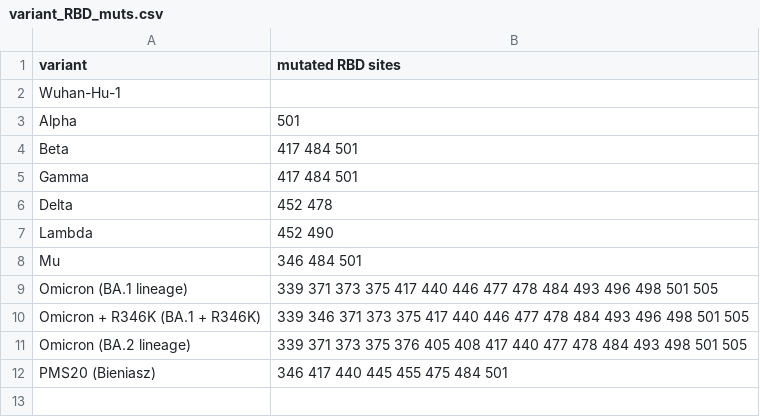
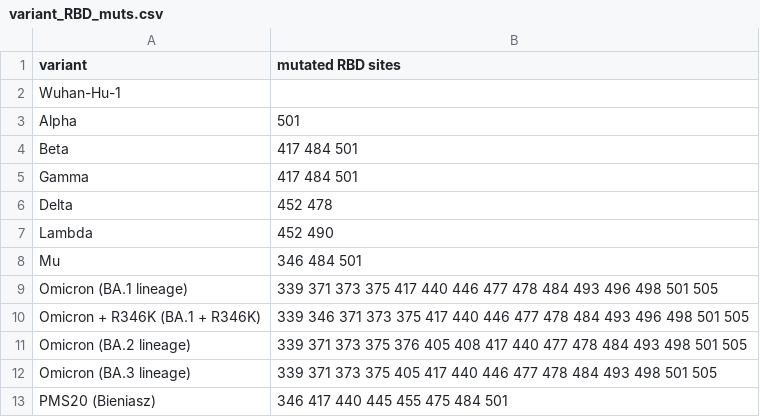
Before and after one commit to jbloomlab/RBD_escape_calculator_paper, a CSV file: data/variant_RBD_muts.csv, drawn as a sheet.

```diff
--- a/data/variant_RBD_muts.csv
+++ b/data/variant_RBD_muts.csv
@@ -11,2 +11,3 @@ Omicron + R346K (BA.1 + R346K),339 346 371 373 375 417 440 446 477 478 484 493 4
 Omicron (BA.2 lineage),339 371 373 375 376 405 408 417 440 477 478 484 493 498 501 505
+Omicron (BA.3 lineage),339 371 373 375 405 417 440 446 477 478 484 493 498 501 505
 PMS20 (Bieniasz),346 417 440 445 455 475 484 501
```
Also changed, not shown: 5 other files.
